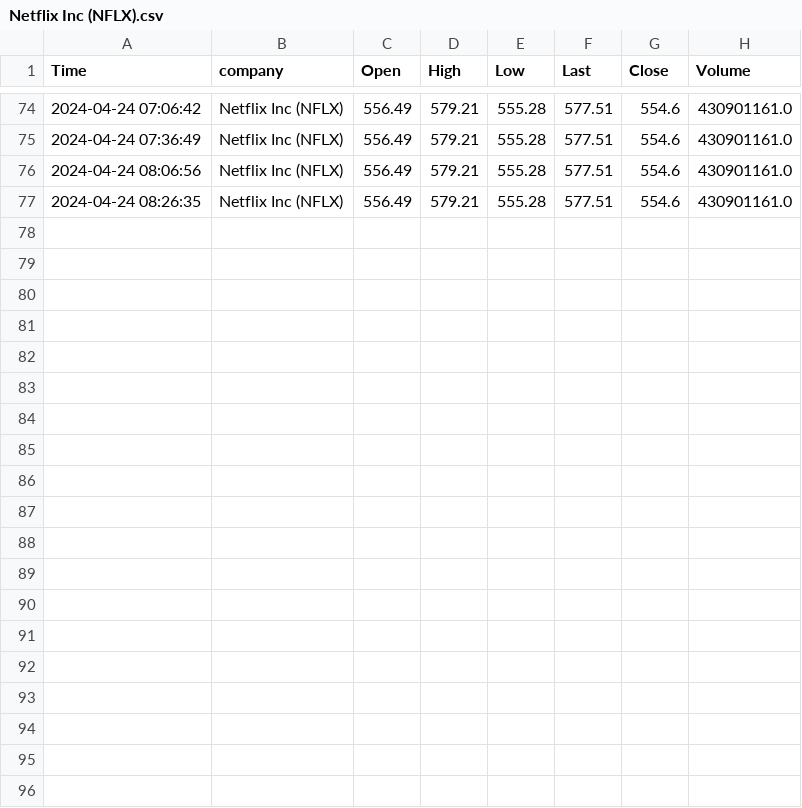
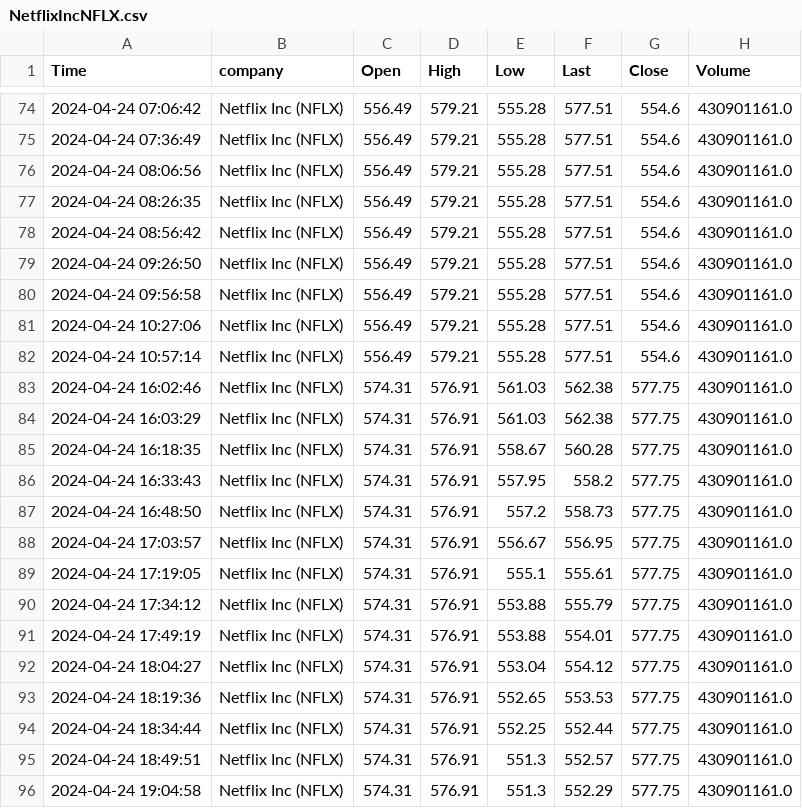
Before and after one commit to Antwarn/Eksamens-Projekt-DDU, a CSV file: output/NetflixIncNFLX.csv (was output/Netflix Inc (NFLX).csv), drawn as a sheet; only a part is shown, gaps mark what is left out; the diff names each change by its address in the sheet, - before the commit and + after, or states it on an @@ line.

```diff
--- a/output/Netflix Inc (NFLX).csv
+++ b/output/NetflixIncNFLX.csv
+row 78: 2024-04-24 08:56:42 | Netflix Inc (NFLX) | 556.49 | 579.21 | 555.28 | 577.51 | 554.6 | 430901161.0
+row 79: 2024-04-24 09:26:50 | Netflix Inc (NFLX) | 556.49 | 579.21 | 555.28 | 577.51 | 554.6 | 430901161.0
+row 80: 2024-04-24 09:56:58 | Netflix Inc (NFLX) | 556.49 | 579.21 | 555.28 | 577.51 | 554.6 | 430901161.0
+row 81: 2024-04-24 10:27:06 | Netflix Inc (NFLX) | 556.49 | 579.21 | 555.28 | 577.51 | 554.6 | 430901161.0
+row 82: 2024-04-24 10:57:14 | Netflix Inc (NFLX) | 556.49 | 579.21 | 555.28 | 577.51 | 554.6 | 430901161.0
+row 83: 2024-04-24 16:02:46 | Netflix Inc (NFLX) | 574.31 | 576.91 | 561.03 | 562.38 | 577.75 | 430901161.0
+row 84: 2024-04-24 16:03:29 | Netflix Inc (NFLX) | 574.31 | 576.91 | 561.03 | 562.38 | 577.75 | 430901161.0
+row 85: 2024-04-24 16:18:35 | Netflix Inc (NFLX) | 574.31 | 576.91 | 558.67 | 560.28 | 577.75 | 430901161.0
+row 86: 2024-04-24 16:33:43 | Netflix Inc (NFLX) | 574.31 | 576.91 | 557.95 | 558.2 | 577.75 | 430901161.0
+row 87: 2024-04-24 16:48:50 | Netflix Inc (NFLX) | 574.31 | 576.91 | 557.2 | 558.73 | 577.75 | 430901161.0
+row 88: 2024-04-24 17:03:57 | Netflix Inc (NFLX) | 574.31 | 576.91 | 556.67 | 556.95 | 577.75 | 430901161.0
+row 89: 2024-04-24 17:19:05 | Netflix Inc (NFLX) | 574.31 | 576.91 | 555.1 | 555.61 | 577.75 | 430901161.0
+row 90: 2024-04-24 17:34:12 | Netflix Inc (NFLX) | 574.31 | 576.91 | 553.88 | 555.79 | 577.75 | 430901161.0
+row 91: 2024-04-24 17:49:19 | Netflix Inc (NFLX) | 574.31 | 576.91 | 553.88 | 554.01 | 577.75 | 430901161.0
+row 92: 2024-04-24 18:04:27 | Netflix Inc (NFLX) | 574.31 | 576.91 | 553.04 | 554.12 | 577.75 | 430901161.0
+row 93: 2024-04-24 18:19:36 | Netflix Inc (NFLX) | 574.31 | 576.91 | 552.65 | 553.53 | 577.75 | 430901161.0
+row 94: 2024-04-24 18:34:44 | Netflix Inc (NFLX) | 574.31 | 576.91 | 552.25 | 552.44 | 577.75 | 430901161.0
+row 95: 2024-04-24 18:49:51 | Netflix Inc (NFLX) | 574.31 | 576.91 | 551.3 | 552.57 | 577.75 | 430901161.0
+row 96: 2024-04-24 19:04:58 | Netflix Inc (NFLX) | 574.31 | 576.91 | 551.3 | 552.29 | 577.75 | 430901161.0
```
Also changed, not shown: output/AlphabetIncClassAGOOGL.csv, output/AppleIncAAPL.csv, 11 other files.
